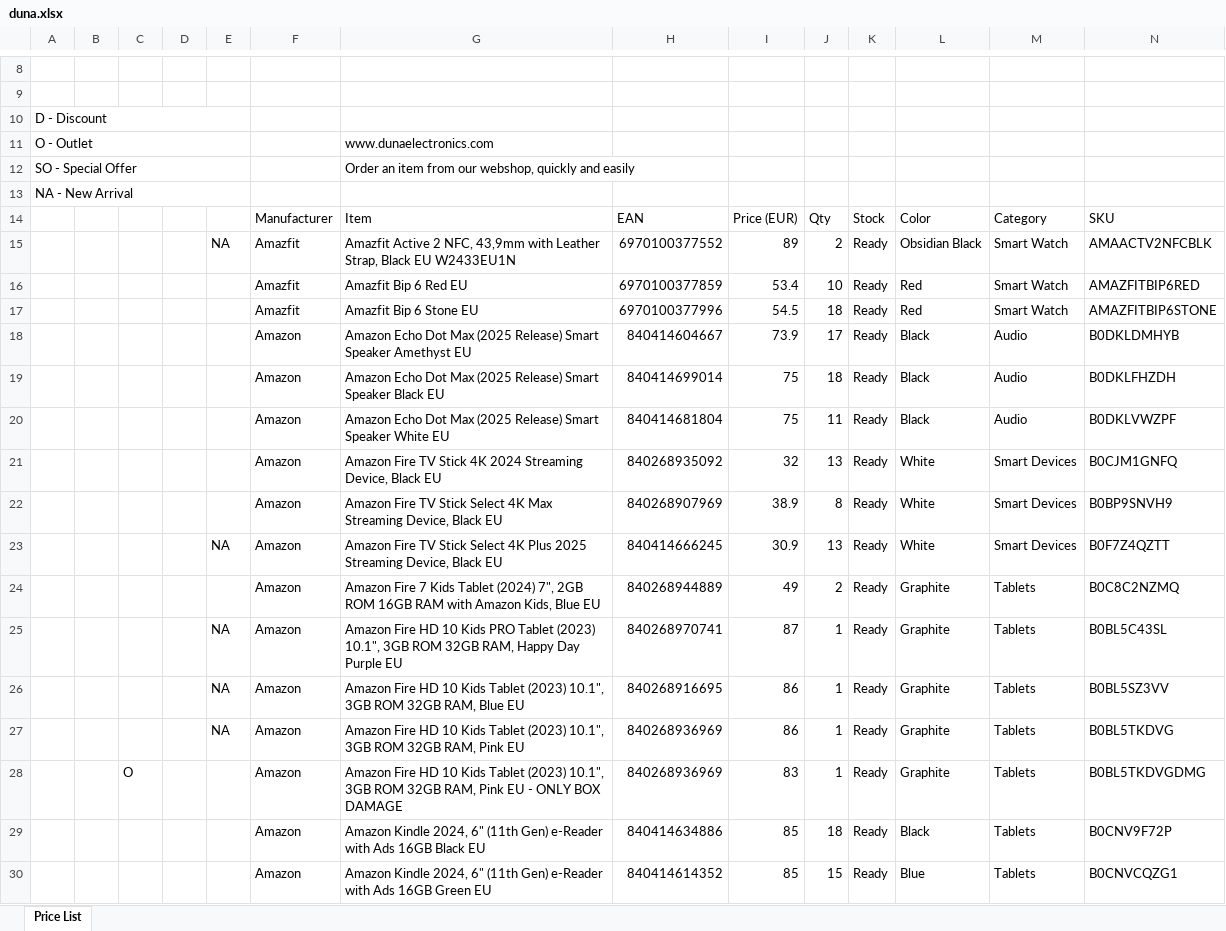
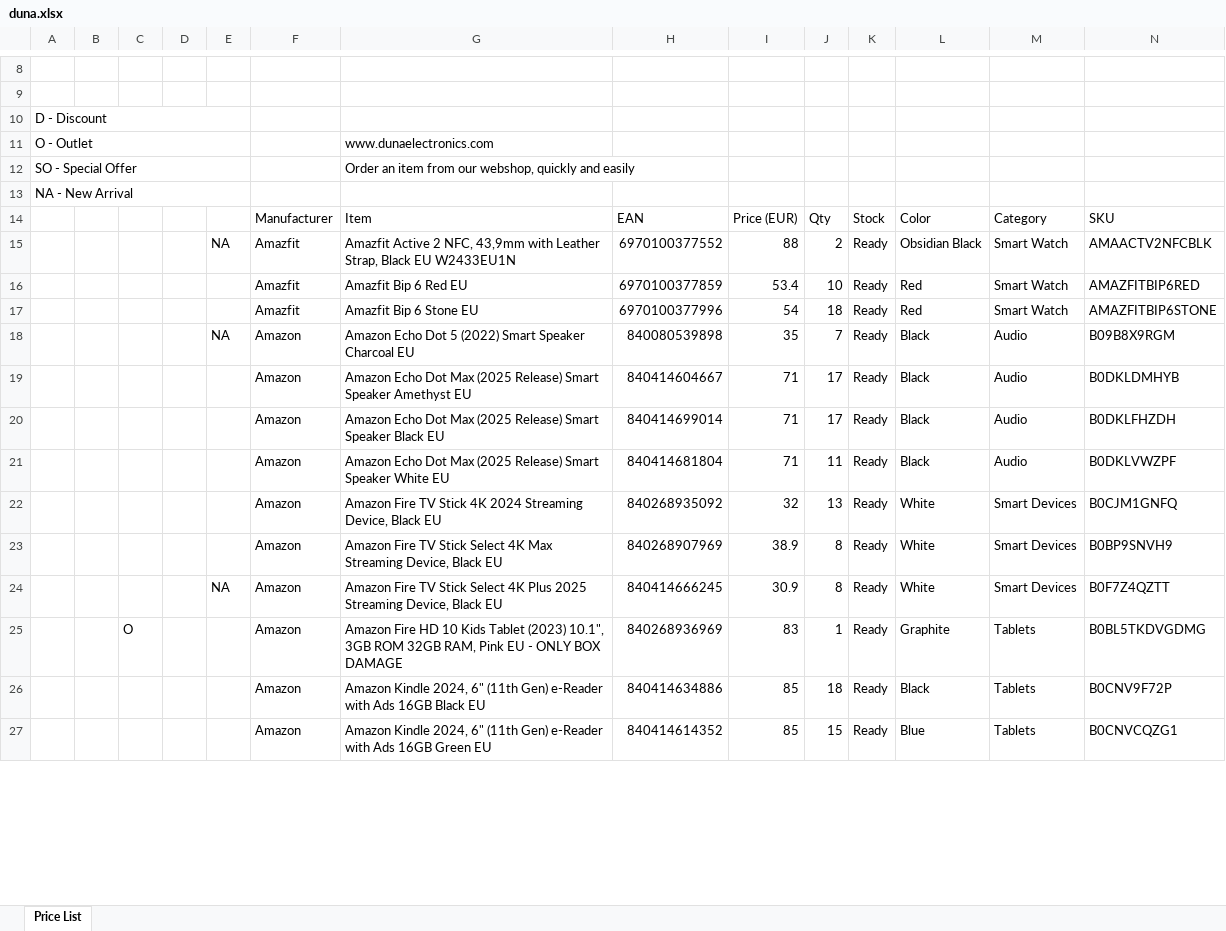
Before and after one commit to manojndev/isrealclient2, an Excel workbook: input/duna.xlsx, sheet Price List, drawn as a sheet; only a part is shown, gaps mark what is left out; values as stored, in another font and other column widths than the file's, no cell formats; charts and pictures not drawn; removed rows and columns are numbered as before the commit, all else as after; the diff covers the shown part only; the diff names each change by its address in the sheet, - before the commit and + after, or states it on an @@ line.

```diff
--- a/input/duna.xlsx (sheet Price List)
+++ b/input/duna.xlsx (sheet Price List)
-I15: 89
+I15: 88
-I17: 54.5
+I17: 54
+row 18:  |  |  |  | NA | Amazon | Amazon Echo Dot 5 (2022) Smart Speaker Charcoal EU | 840080539898 | 35 | 7 | Ready | Black | Audio | B09B8X9RGM
-I19: 73.9
+I19: 71
-I20:I21: 75
+I20:I21: 71
-J20: 18
+J20: 17
-J24: 13
+J24: 8
-row 24:  |  |  |  |  | Amazon | Amazon Fire 7 Kids Tablet (2024) 7", 2GB ROM 16GB RAM with Amazon Kids, Blue EU | 840268944889 | 49 | 2 | Ready | Graphite | Tablets | B0C8C2NZMQ
-row 25:  |  |  |  | NA | Amazon | Amazon Fire HD 10 Kids PRO Tablet (2023) 10.1", 3GB ROM 32GB RAM, Happy Day Purple EU | 840268970741 | 87 | 1 | Ready | Graphite | Tablets | B0BL5C43SL
-row 26:  |  |  |  | NA | Amazon | Amazon Fire HD 10 Kids Tablet (2023) 10.1", 3GB ROM 32GB RAM, Blue EU | 840268916695 | 86 | 1 | Ready | Graphite | Tablets | B0BL5SZ3VV
-row 27:  |  |  |  | NA | Amazon | Amazon Fire HD 10 Kids Tablet (2023) 10.1", 3GB ROM 32GB RAM, Pink EU | 840268936969 | 86 | 1 | Ready | Graphite | Tablets | B0BL5TKDVG
```
Also changed, not shown: 27 added rows, 65 removed rows and 701 edited cells elsewhere in this sheet, cell formats, output.xlsx, script2/finaloutput.xlsx, 18 other files.
